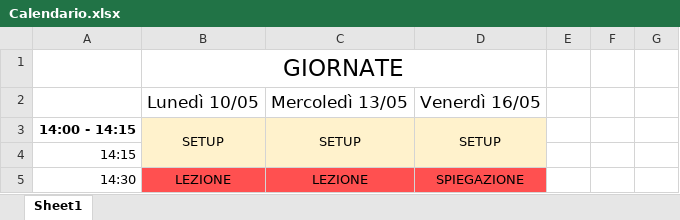
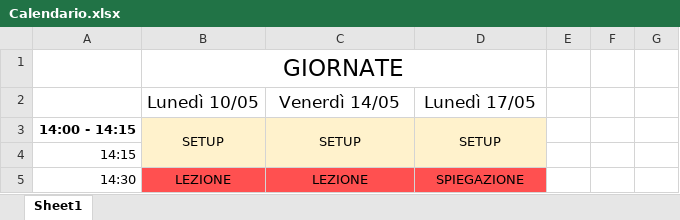
Before and after one commit to strarave/WebDays2021, an Excel workbook: Calendario.xlsx, sheet Sheet1, drawn as a sheet; only a part is shown; values as stored, in another font and other column widths than the file's, no borders; the diff names each change by its address in the sheet, - before the commit and + after, or states it on an @@ line.

Commit message:
Changed calendar.

```diff
--- a/Calendario.xlsx (sheet Sheet1)
+++ b/Calendario.xlsx (sheet Sheet1)
-C2: Mercoledì 13/05
+C2: Venerdì 14/05
-D2: Venerdì 16/05
+D2: Lunedì 17/05
```
